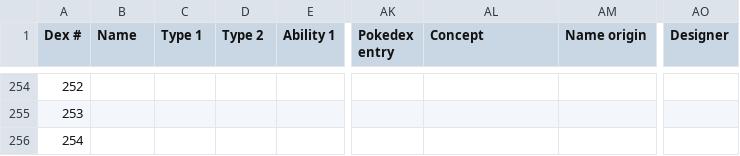
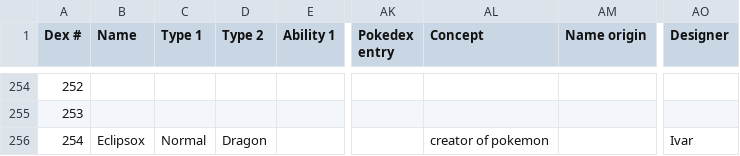
Before and after one commit to arvindfroi/sigma-dex, a CSV file: export/sheet.csv, drawn as a sheet; only a part is shown, gaps mark what is left out; the diff names each change by its address in the sheet, - before the commit and + after, or states it on an @@ line.

```diff
--- a/export/sheet.csv
+++ b/export/sheet.csv
-B256 (Name): (empty)
+B256 (Name): Eclipsox
-C256 (Type 1): (empty)
+C256 (Type 1): Normal
-D256 (Type 2): (empty)
+D256 (Type 2): Dragon
-AL256 (Concept): (empty)
+AL256 (Concept): creator of pokemon
-AO256 (Designer): (empty)
+AO256 (Designer): Ivar
```
Also changed, not shown: export/dex.csv, 22 other files.
